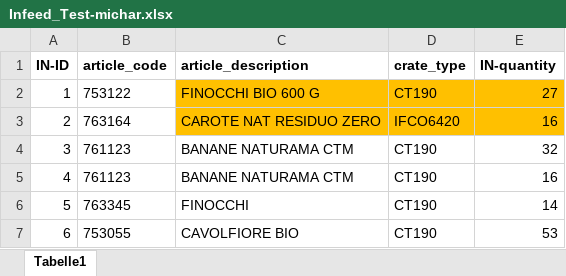
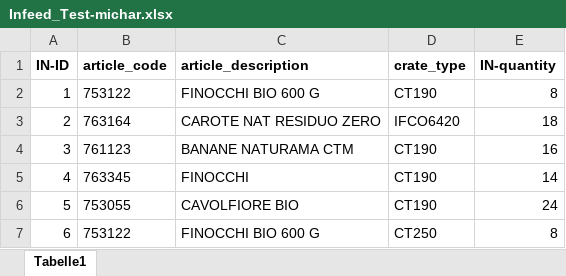
Before and after one commit to leowollf/fruit_salad, an Excel workbook: Infeed_Test-michar.xlsx, sheet Tabelle1, drawn as a sheet; values as stored, in another font and other column widths than the file's, no borders; the diff names each change by its address in the sheet, - before the commit and + after, or states it on an @@ line.

```diff
--- a/Infeed_Test-michar.xlsx (sheet Tabelle1)
+++ b/Infeed_Test-michar.xlsx (sheet Tabelle1)
-C2:E3 fill: #FFC000
+C2:E3 fill: none
-E2 (IN-quantity): 27
+E2 (IN-quantity): 8
-E3 (IN-quantity): 16
+E3 (IN-quantity): 18
-E4 (IN-quantity): 32
+E4 (IN-quantity): 16
-B5 (article_code): 761123
+B5 (article_code): 763345
-C5 (article_description): BANANE NATURAMA CTM
+C5 (article_description): FINOCCHI
-E5 (IN-quantity): 16
+E5 (IN-quantity): 14
-B6 (article_code): 763345
+B6 (article_code): 753055
-C6 (article_description): FINOCCHI
+C6 (article_description): CAVOLFIORE BIO
-E6 (IN-quantity): 14
+E6 (IN-quantity): 24
-B7 (article_code): 753055
+B7 (article_code): 753122
-C7 (article_description): CAVOLFIORE BIO
+C7 (article_description): FINOCCHI BIO 600 G
-D7 (crate_type): CT190
+D7 (crate_type): CT250
-E7 (IN-quantity): 53
+E7 (IN-quantity): 8
```
Also changed, not shown: Outfeed_Test.xlsx, 5 other files.
